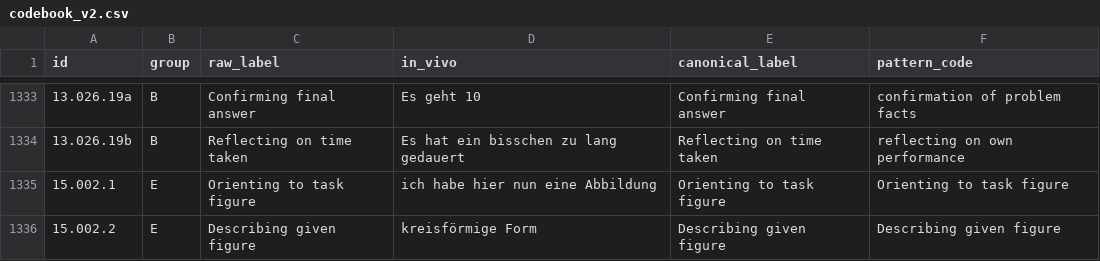
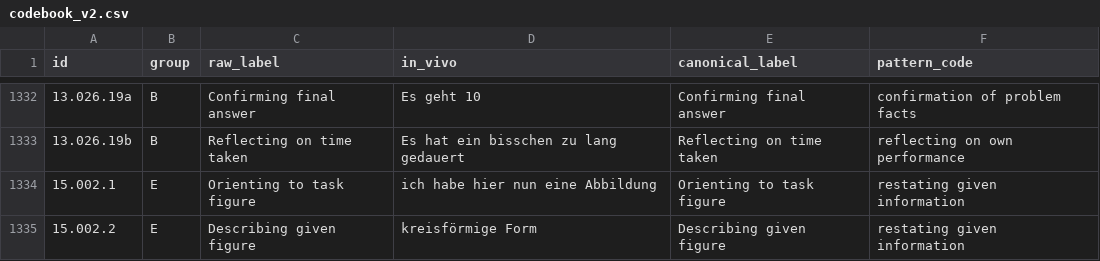
Before and after one commit to nimble-byte/thesis-code, a CSV file: transcripts/codebooks/codebook_v2.csv, drawn as a sheet; only a part is shown, gaps mark what is left out; the diff covers the shown part only.

Commit message:
pattern code problem reading semantic block

```diff
--- a/transcripts/codebooks/codebook_v2.csv
+++ b/transcripts/codebooks/codebook_v2.csv
@@ -1334,3 +1333,3 @@ id,group,raw_label,in_vivo,canonical_label,pattern_code
 13.026.19b,B,Reflecting on time taken,Es hat ein bisschen zu lang gedauert,Reflecting on time taken,reflecting on own performance
-15.002.1,E,Orienting to task figure,ich habe hier nun eine Abbildung,Orienting to task figure,Orienting to task figure
-15.002.2,E,Describing given figure,kreisförmige Form,Describing given figure,Describing given figure
+15.002.1,E,Orienting to task figure,ich habe hier nun eine Abbildung,Orienting to task figure,restating given information
+15.002.2,E,Describing given figure,kreisförmige Form,Describing given figure,restating given information
```
Also changed, not shown: 1 removed row and 55 edited cells elsewhere in this file, transcripts/codebooks/codebook_v0.csv, transcripts/codebooks/codebook_v1.csv, 3 other files.
